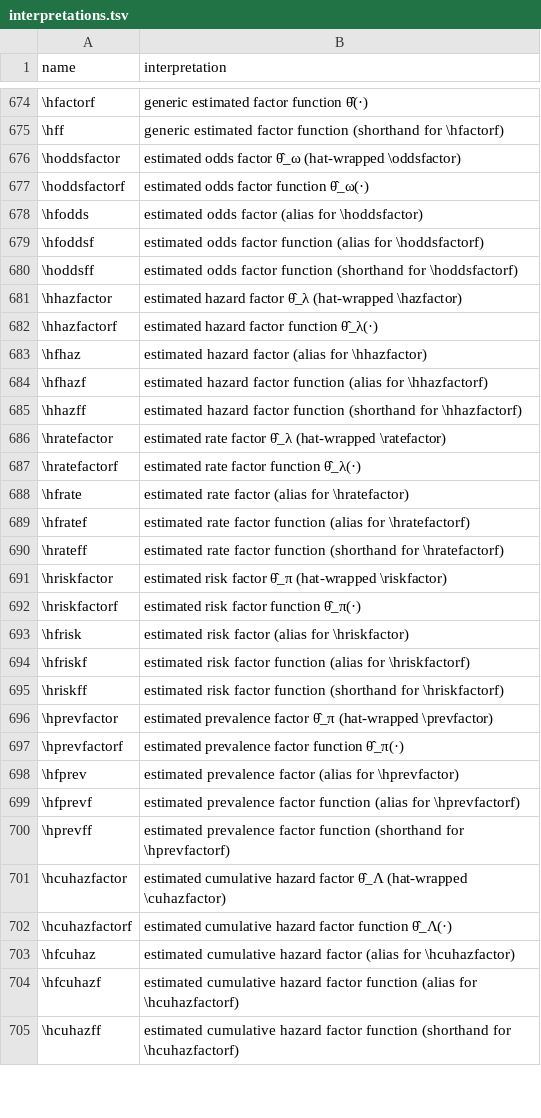
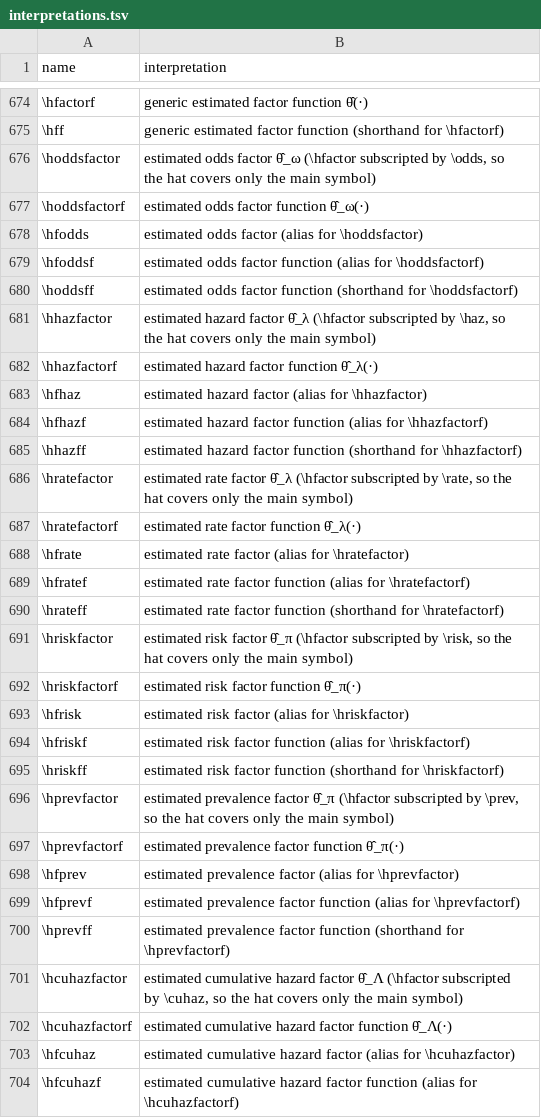
Before and after one commit to Morrison-Lab/macros, a TSV file: interpretations.tsv, drawn as a sheet; only a part is shown, gaps mark what is left out; the shorter side is filled out with more unchanged rows; the diff covers the shown part only.

```diff
--- a/interpretations.tsv
+++ b/interpretations.tsv
@@ -675,3 +675,3 @@ name	interpretation
 \hff	generic estimated factor function (shorthand for \hfactorf)
-\hoddsfactor	estimated odds factor θ̂_ω (hat-wrapped \oddsfactor)
+\hoddsfactor	estimated odds factor θ̂_ω (\hfactor subscripted by \odds, so the hat covers only the main symbol)
 \hoddsfactorf	estimated odds factor function θ̂_ω(·)
@@ -680,3 +680,3 @@ name	interpretation
 \hoddsff	estimated odds factor function (shorthand for \hoddsfactorf)
-\hhazfactor	estimated hazard factor θ̂_λ (hat-wrapped \hazfactor)
+\hhazfactor	estimated hazard factor θ̂_λ (\hfactor subscripted by \haz, so the hat covers only the main symbol)
 \hhazfactorf	estimated hazard factor function θ̂_λ(·)
@@ -685,3 +685,3 @@ name	interpretation
 \hhazff	estimated hazard factor function (shorthand for \hhazfactorf)
-\hratefactor	estimated rate factor θ̂_λ (hat-wrapped \ratefactor)
+\hratefactor	estimated rate factor θ̂_λ (\hfactor subscripted by \rate, so the hat covers only the main symbol)
 \hratefactorf	estimated rate factor function θ̂_λ(·)
@@ -690,3 +690,3 @@ name	interpretation
 \hrateff	estimated rate factor function (shorthand for \hratefactorf)
-\hriskfactor	estimated risk factor θ̂_π (hat-wrapped \riskfactor)
+\hriskfactor	estimated risk factor θ̂_π (\hfactor subscripted by \risk, so the hat covers only the main symbol)
 \hriskfactorf	estimated risk factor function θ̂_π(·)
@@ -695,3 +695,3 @@ name	interpretation
 \hriskff	estimated risk factor function (shorthand for \hriskfactorf)
-\hprevfactor	estimated prevalence factor θ̂_π (hat-wrapped \prevfactor)
+\hprevfactor	estimated prevalence factor θ̂_π (\hfactor subscripted by \prev, so the hat covers only the main symbol)
 \hprevfactorf	estimated prevalence factor function θ̂_π(·)
@@ -700,3 +700,3 @@ name	interpretation
 \hprevff	estimated prevalence factor function (shorthand for \hprevfactorf)
-\hcuhazfactor	estimated cumulative hazard factor θ̂_Λ (hat-wrapped \cuhazfactor)
+\hcuhazfactor	estimated cumulative hazard factor θ̂_Λ (\hfactor subscripted by \cuhaz, so the hat covers only the main symbol)
 \hcuhazfactorf	estimated cumulative hazard factor function θ̂_Λ(·)
```
Also changed, not shown: 22 edited cells elsewhere in this file, 1 other file.
